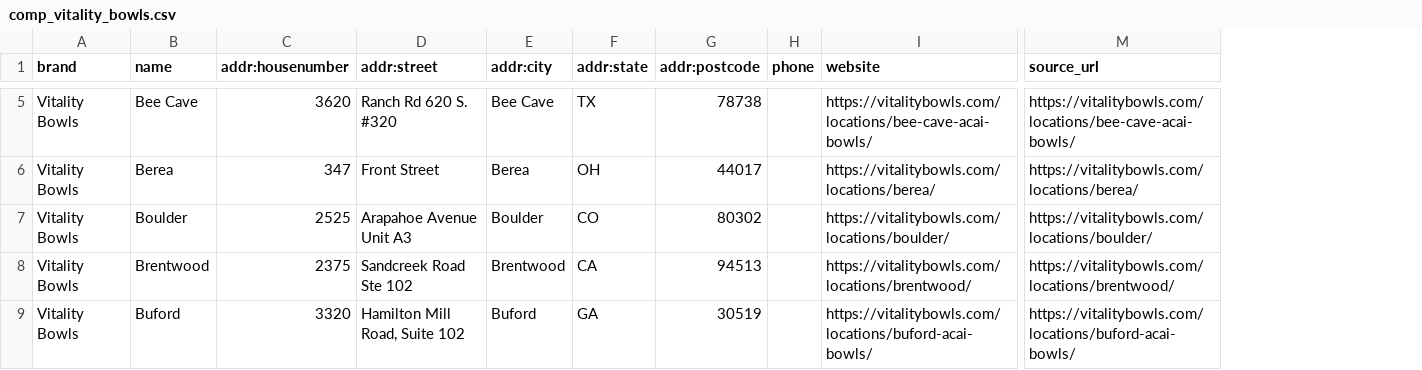
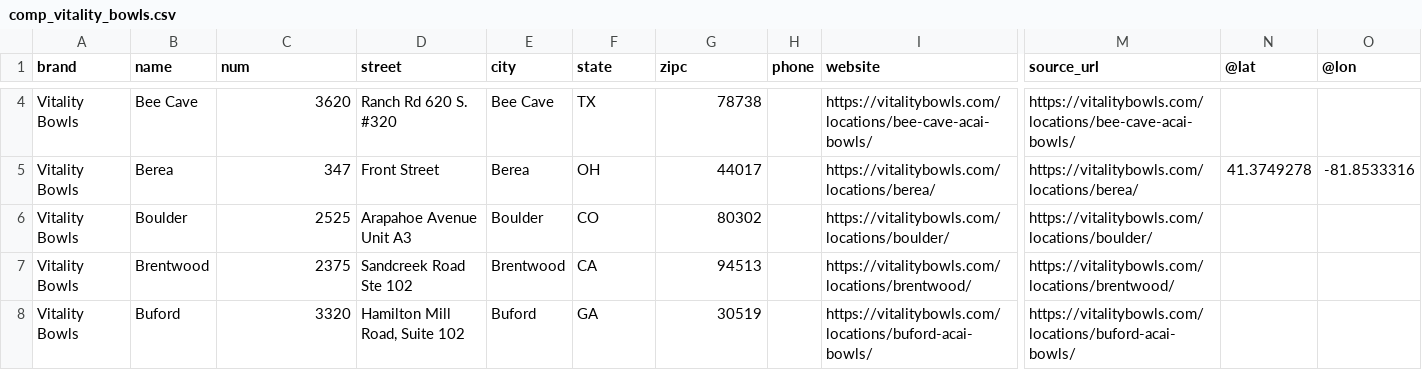
Before and after one commit to themrsteiner/cleaneatzheatmap, a CSV file: data/comp_vitality_bowls.csv, drawn as a sheet; only a part is shown, gaps mark what is left out; addresses are those after the commit; the diff covers the shown part only; the diff names each change by its address in the sheet, - before the commit and + after, or states it on an @@ line.

```diff
--- a/data/comp_vitality_bowls.csv
+++ b/data/comp_vitality_bowls.csv
+column N (@lat), row 5: 41.3749278
+column O (@lon), row 5: -81.8533316
-C1: addr:housenumber
+C1: num
-D1: addr:street
+D1: street
-E1: addr:city
+E1: city
-F1: addr:state
+F1: state
-G1: addr:postcode
+G1: zipc
```
Also changed, not shown: 1 removed row and 5 edited cells elsewhere in this file, data/comp_bolay.csv, data/comp_proteinhouse.csv.
